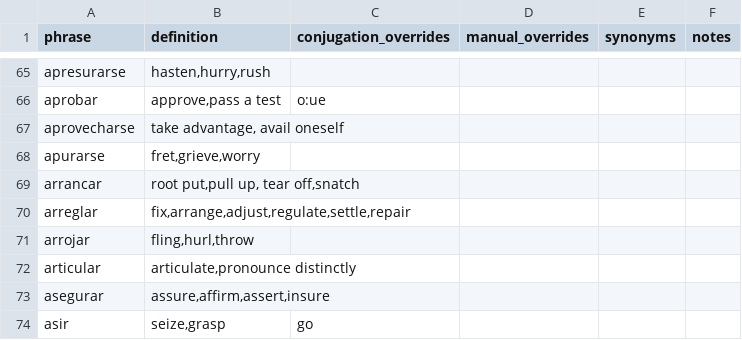
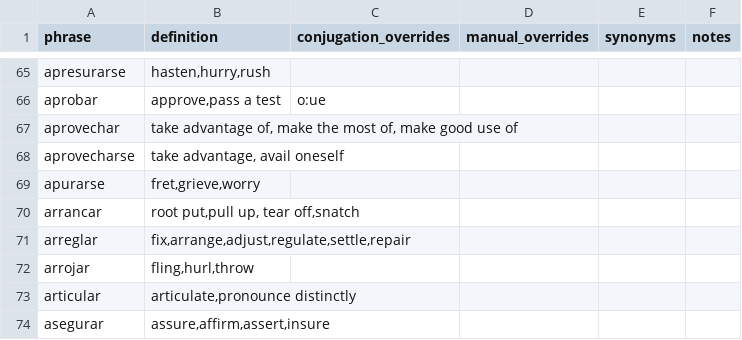
Before and after one commit to patmoore/anki-conjugate-spanish, a CSV file: conjugate_spanish/dictionaries/501-verbs.csv, drawn as a sheet; only a part is shown, gaps mark what is left out; the shorter side is filled out with more unchanged rows; the diff names each change by its address in the sheet, - before the commit and + after, or states it on an @@ line.

```diff
--- a/conjugate_spanish/dictionaries/501-verbs.csv
+++ b/conjugate_spanish/dictionaries/501-verbs.csv
+row 67: aprovechar | take advantage of, make the most of, make good use of
```
Also changed, not shown: conjugate_spanish/dictionaries/501extended-verbs.csv, 1 other file.
